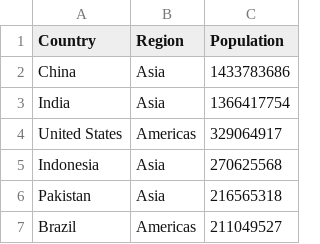
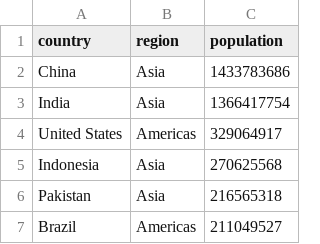
Before and after one commit to amilakanishka/ETL_Project, a CSV file: Population.csv, drawn as a sheet; only a part is shown.

```diff
--- a/Population.csv
+++ b/Population.csv
@@ -1,2 +1,2 @@
-Country,Region,Population
+country,region,population
 China,Asia,1433783686
```
Also changed, not shown: 8 other files.
